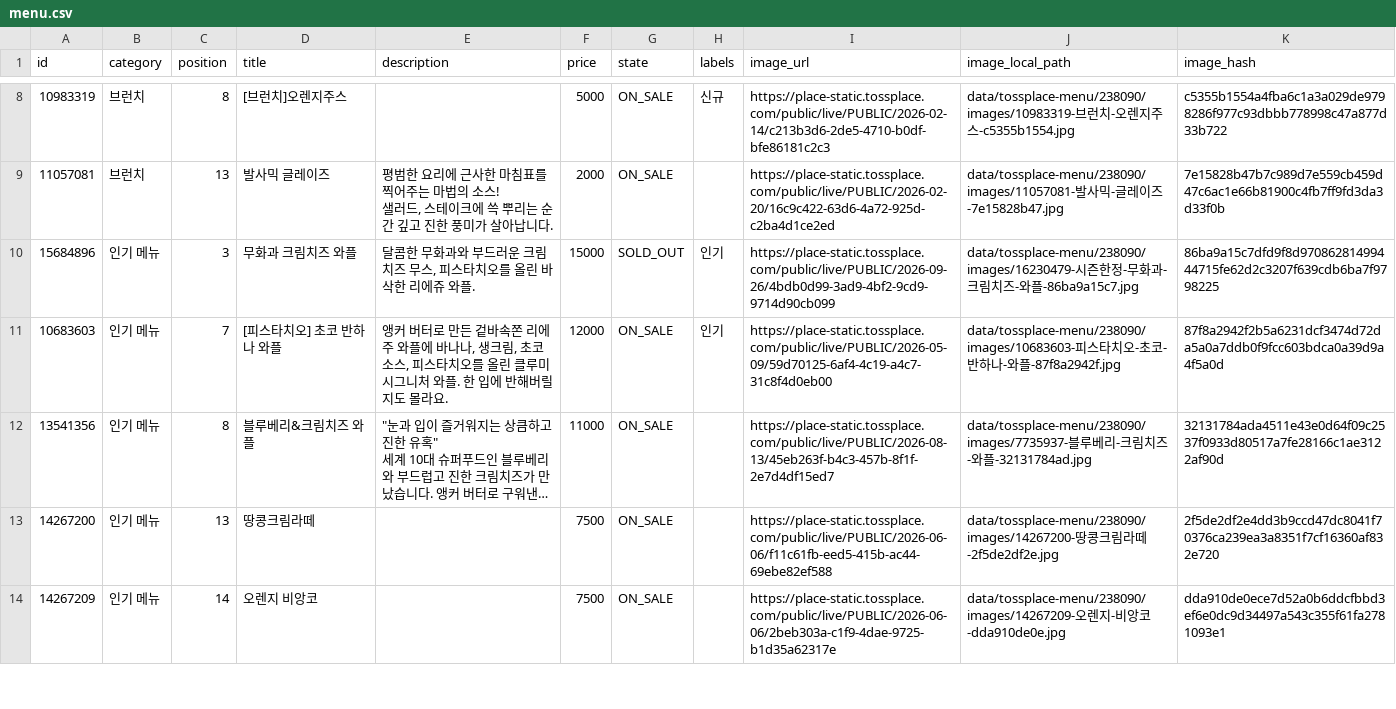
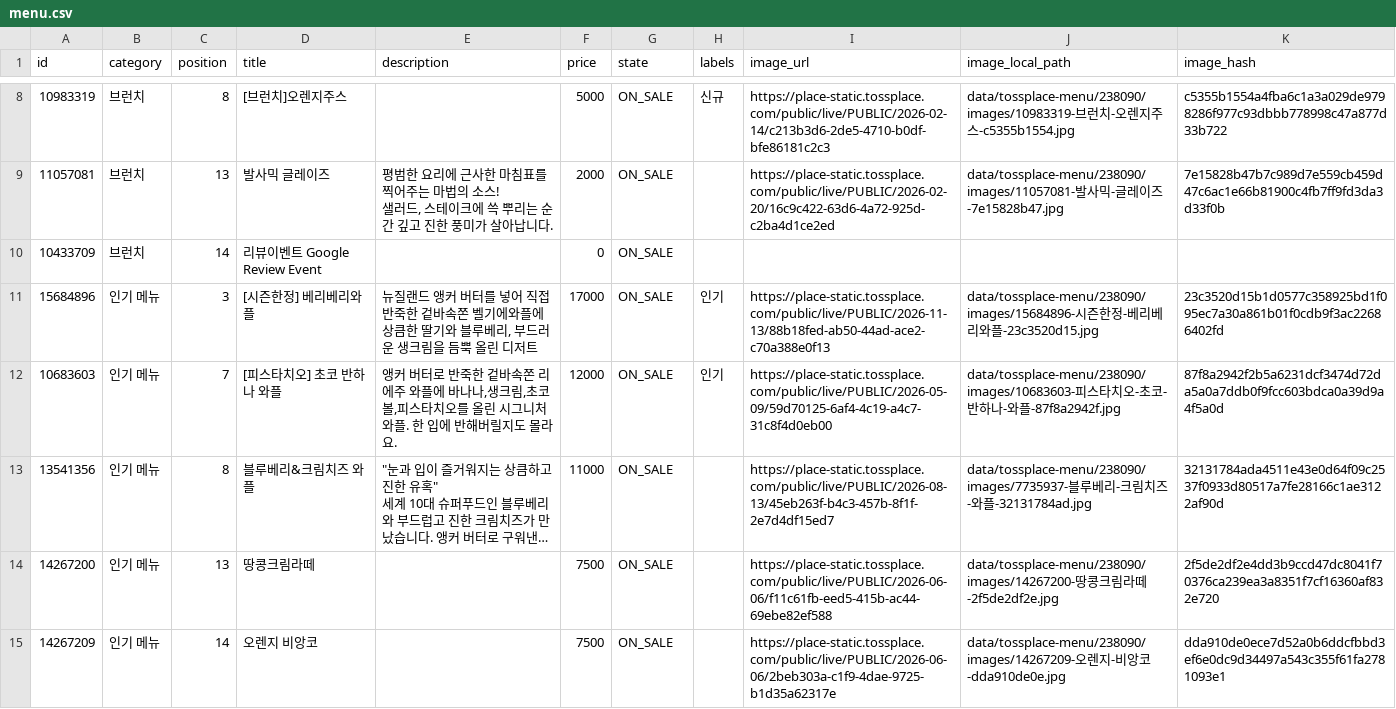
Before and after one commit to kimcanal/clumiuniverse, a CSV file: data/tossplace-menu/238090/menu.csv, drawn as a sheet; only a part is shown, gaps mark what is left out; long unchanged cells end in …; addresses are those after the commit; ↵ is a line break in a cell; the diff covers the shown part only; the diff names each change by its address in the sheet, - before the commit and + after, or states it on an @@ line.

```diff
--- a/data/tossplace-menu/238090/menu.csv
+++ b/data/tossplace-menu/238090/menu.csv
+row 10: 10433709 | 브런치 | 14 | 리뷰이벤트 Google Review Event |  | 0 | ON_SALE
-D11 (title): 무화과 크림치즈 와플
+D11 (title): [시즌한정] 베리베리와플
-E11 (description): 달콤한 무화과와 부드러운 크림치즈 무스, 피스타치오를 올린 바삭한 리에쥬 와플.
+E11 (description): 뉴질랜드 앵커 버터를 넣어 직접 반죽한 겉바속쫀 벨기에와플에 ↵ 상큼한 딸기와 블루베리, 부드러운 생크림을 듬뿍 올린 디저트
-F11 (price): 15000
+F11 (price): 17000
-G11 (state): SOLD_OUT
+G11 (state): ON_SALE
-I11 (image_url): https://place-static.tossplace.com/public/live/PUBLIC/2026-09-26/4bdb0d99-3ad9-4bf2-9cd9-9714d90cb099
+I11 (image_url): https://place-static.tossplace.com/public/live/PUBLIC/2026-11-13/88b18fed-ab50-44ad-ace2-c70a388e0f13
-J11 (image_local_path): data/tossplace-menu/238090/images/16230479-시즌한정-무화과-크림치즈-와플-86ba9a15c7.jpg
+J11 (image_local_path): data/tossplace-menu/238090/images/15684896-시즌한정-베리베리와플-23c3520d15.jpg
-K11 (image_hash): 86ba9a15c7dfd9f8d97086281499444715fe62d2c3207f639cdb6ba7f9798225
+K11 (image_hash): 23c3520d15b1d0577c358925bd1f095ec7a30a861b01f0cdb9f3ac22686402fd
-E12 (description): …버터로 만든 겉바속쫀 리에주 와플에 바나나, 생크림, 초코소스, 피스타치오를 올린 클루미 시그니…
+E12 (description): …버터로 반죽한 겉바속쫀 리에주 와플에 바나나,생크림,초코볼,피스타치오를 올린 시그니…
```
Also changed, not shown: 2 removed rows and 8 edited cells elsewhere in this file, 10 other files.
